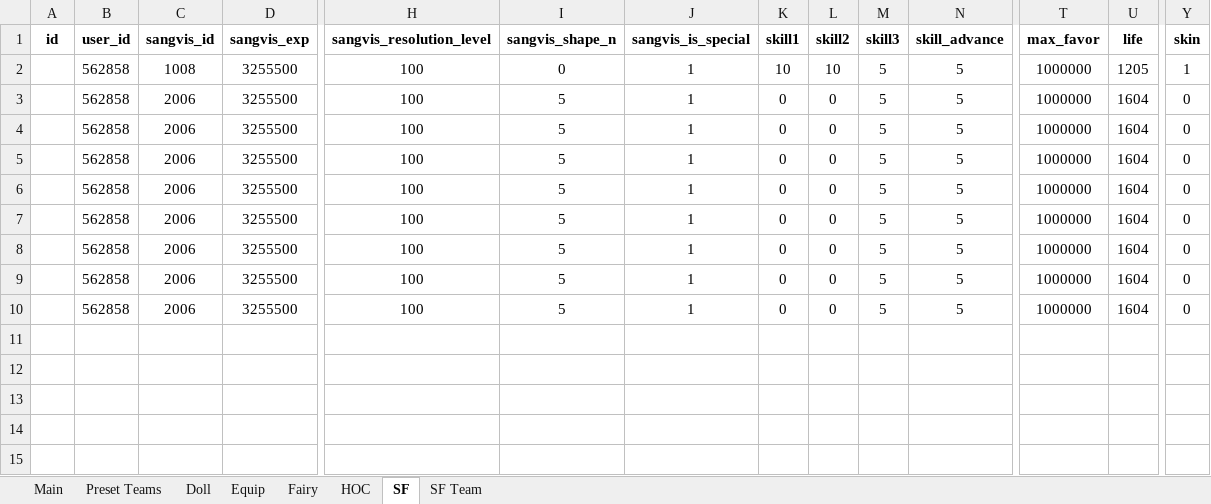
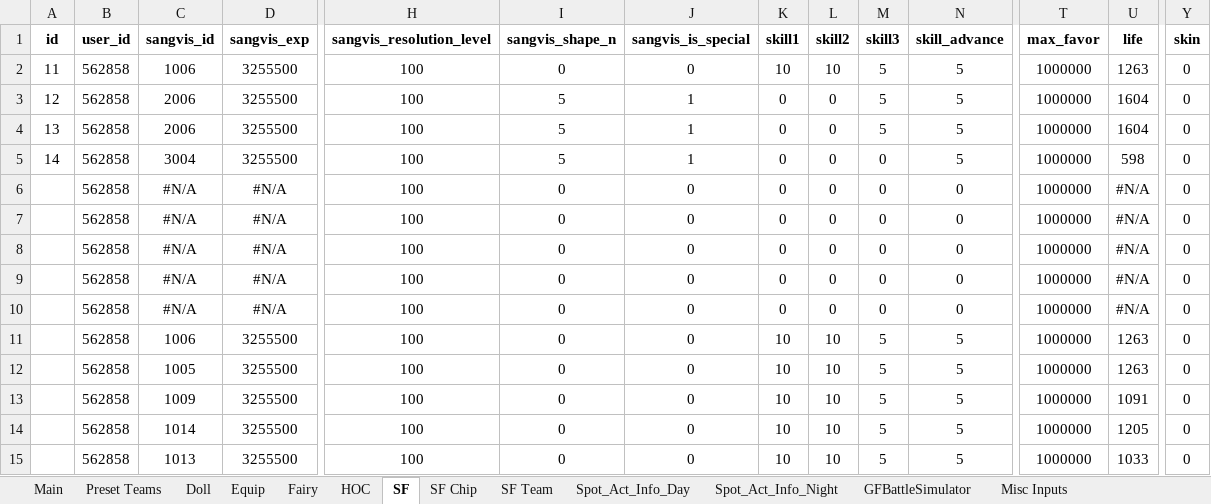
Before and after one commit to randomqwerty/GFLBattleSim-JSONGenerator, an Excel workbook: GFL KR Battle Sim - JSON Generator.xlsm, sheet SF, drawn as a sheet; only a part is shown, gaps mark what is left out; values as stored, in another font and other column widths than the file's, no borders; addresses are those after the commit; rows hold the shown columns only; the diff names each change by its address in the sheet, - before the commit and + after, or states it on an @@ line.

```diff
--- a/GFL KR Battle Sim - JSON Generator.xlsm (sheet SF)
+++ b/GFL KR Battle Sim - JSON Generator.xlsm (sheet SF)
@@ sheet tab unhidden: SF Chip @@
+sheet tab: Spot_Act_Info_Day
+sheet tab: Spot_Act_Info_Night
@@ sheet tab unhidden: GFBattleSimulator @@
@@ sheet tab unhidden: Misc Inputs @@
-A2 (id): (empty)
+A2 (id): 11
-C2 (sangvis_id): 1008
+C2 (sangvis_id): 1006
-J2 (sangvis_is_special): 1
+J2 (sangvis_is_special): 0
-U2 (life): 1205
+U2 (life): 1263
-Y2 (skin): 1
+Y2 (skin): 0
-A3 (id): (empty)
+A3 (id): 12
-A4 (id): (empty)
+A4 (id): 13
-A5 (id): (empty)
+A5 (id): 14
-C5 (sangvis_id): 2006
+C5 (sangvis_id): 3004
-M5 (skill3): 5
+M5 (skill3): 0
-U5 (life): 1604
+U5 (life): 598
+row 6:  | 562858 | #N/A | #N/A | 100 | 0 | 0 | 0 | 0 | 0 | 0 | 1000000 | #N/A | 0
+row 7:  | 562858 | #N/A | #N/A | 100 | 0 | 0 | 0 | 0 | 0 | 0 | 1000000 | #N/A | 0
+row 8:  | 562858 | #N/A | #N/A | 100 | 0 | 0 | 0 | 0 | 0 | 0 | 1000000 | #N/A | 0
+row 9:  | 562858 | #N/A | #N/A | 100 | 0 | 0 | 0 | 0 | 0 | 0 | 1000000 | #N/A | 0
+row 10:  | 562858 | #N/A | #N/A | 100 | 0 | 0 | 0 | 0 | 0 | 0 | 1000000 | #N/A | 0
-C11 (sangvis_id): 2006
+C11 (sangvis_id): 1006
-I11:I15 (sangvis_shape_n): 5
+I11:I15 (sangvis_shape_n): 0
-J11:J15 (sangvis_is_special): 1
+J11:J15 (sangvis_is_special): 0
-K11:K15 (skill1): 0
+K11:K15 (skill1): 10
-L11:L15 (skill2): 0
+L11:L15 (skill2): 10
-U11:U12 (life): 1604
+U11:U12 (life): 1263
-C12 (sangvis_id): 2006
+C12 (sangvis_id): 1005
-C13 (sangvis_id): 2006
+C13 (sangvis_id): 1009
-U13 (life): 1604
+U13 (life): 1091
-C14 (sangvis_id): 2006
+C14 (sangvis_id): 1014
-U14 (life): 1604
+U14 (life): 1205
-C15 (sangvis_id): 2006
+C15 (sangvis_id): 1013
-U15 (life): 1604
+U15 (life): 1033
```
Also changed, not shown: sheet Main, sheet SF Team, formulas that keep their value, hidden cells.
